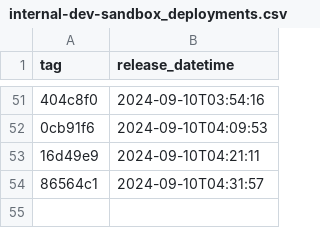
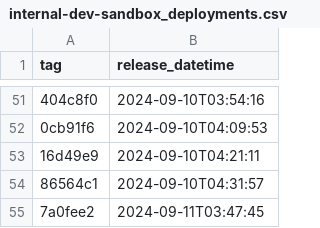
Before and after one commit to NHSDigital/prescriptionsforpatients, a CSV file: _data/internal-dev-sandbox_deployments.csv, drawn as a sheet; only a part is shown, gaps mark what is left out; the diff names each change by its address in the sheet, - before the commit and + after, or states it on an @@ line.

```diff
--- a/_data/internal-dev-sandbox_deployments.csv
+++ b/_data/internal-dev-sandbox_deployments.csv
+row 55: 7a0fee2 | 2024-09-11T03:47:45
```
Also changed, not shown: 1 other file.
